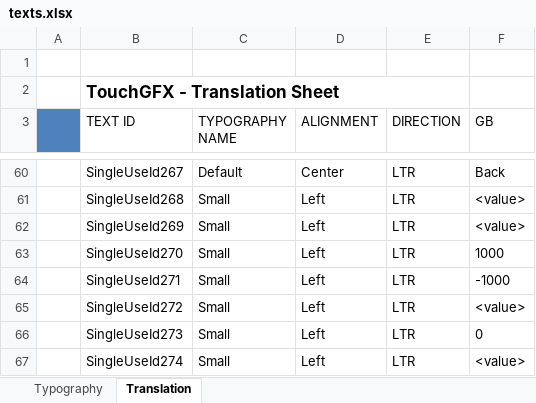
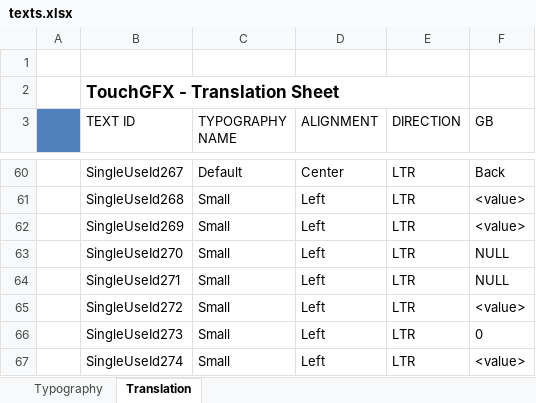
Before and after one commit to adamchor1992/MScThesisPart1_TouchPanel_STM32F469, an Excel workbook: assets/texts/texts.xlsx, sheet Translation, drawn as a sheet; only a part is shown, gaps mark what is left out; values as stored, in another font and other column widths than the file's, no borders; the diff names each change by its address in the sheet, - before the commit and + after, or states it on an @@ line.

Commit message:
fixed graph support for very large (exceeding 32 bit int) graph values

```diff
--- a/assets/texts/texts.xlsx (sheet Translation)
+++ b/assets/texts/texts.xlsx (sheet Translation)
-F63 (GB): 1000
+F63 (GB): NULL
-F64 (GB): -1000
+F64 (GB): NULL
```
Also changed, not shown: 24 other files.
